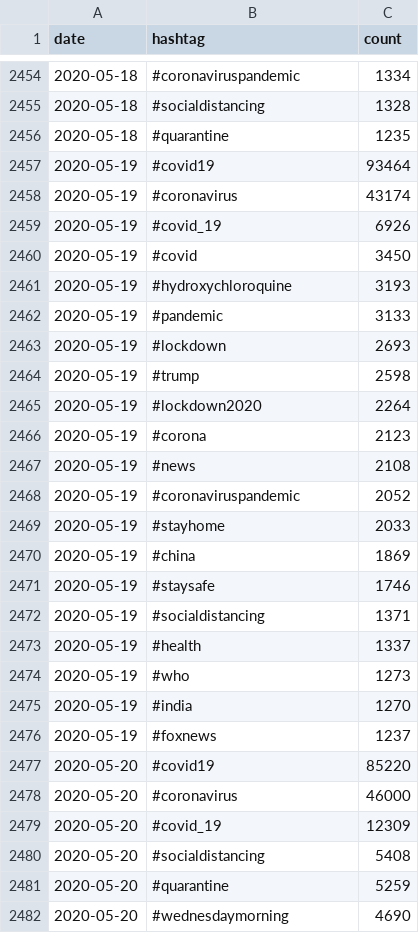
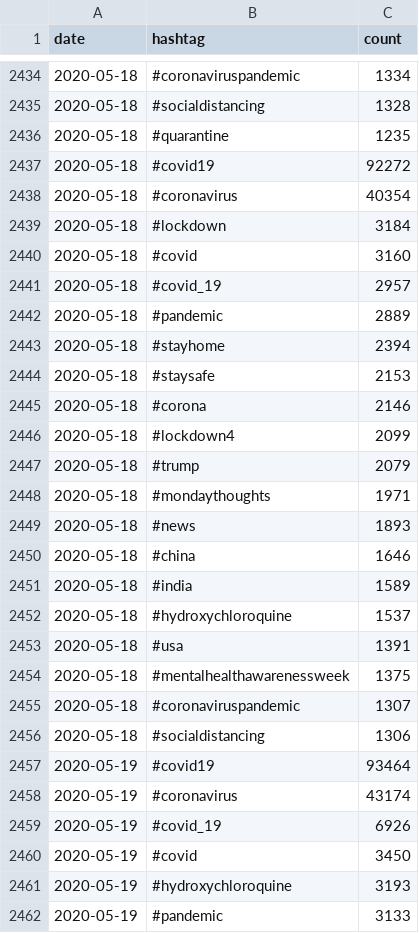
Before and after one commit to piyushsoni27/CSE-564-Visualisation, a CSV file: final_project/src/data/hashtags.csv, drawn as a sheet; only a part is shown, gaps mark what is left out; the shorter side is filled out with more unchanged rows; the diff covers the shown part only.

```diff
--- a/final_project/src/data/hashtags.csv
+++ b/final_project/src/data/hashtags.csv
@@ -2456,2 +2436,22 @@
 2020-05-18,#quarantine,1235
+2020-05-18,#covid19,92272
+2020-05-18,#coronavirus,40354
+2020-05-18,#lockdown,3184
+2020-05-18,#covid,3160
+2020-05-18,#covid_19,2957
+2020-05-18,#pandemic,2889
+2020-05-18,#stayhome,2394
+2020-05-18,#staysafe,2153
+2020-05-18,#corona,2146
+2020-05-18,#lockdown4,2099
+2020-05-18,#trump,2079
+2020-05-18,#mondaythoughts,1971
+2020-05-18,#news,1893
+2020-05-18,#china,1646
+2020-05-18,#india,1589
+2020-05-18,#hydroxychloroquine,1537
+2020-05-18,#usa,1391
+2020-05-18,#mentalhealthawarenessweek,1375
+2020-05-18,#coronaviruspandemic,1307
+2020-05-18,#socialdistancing,1306
 2020-05-19,#covid19,93464
```
Also changed, not shown: 20 removed rows elsewhere in this file, 3 other files.
